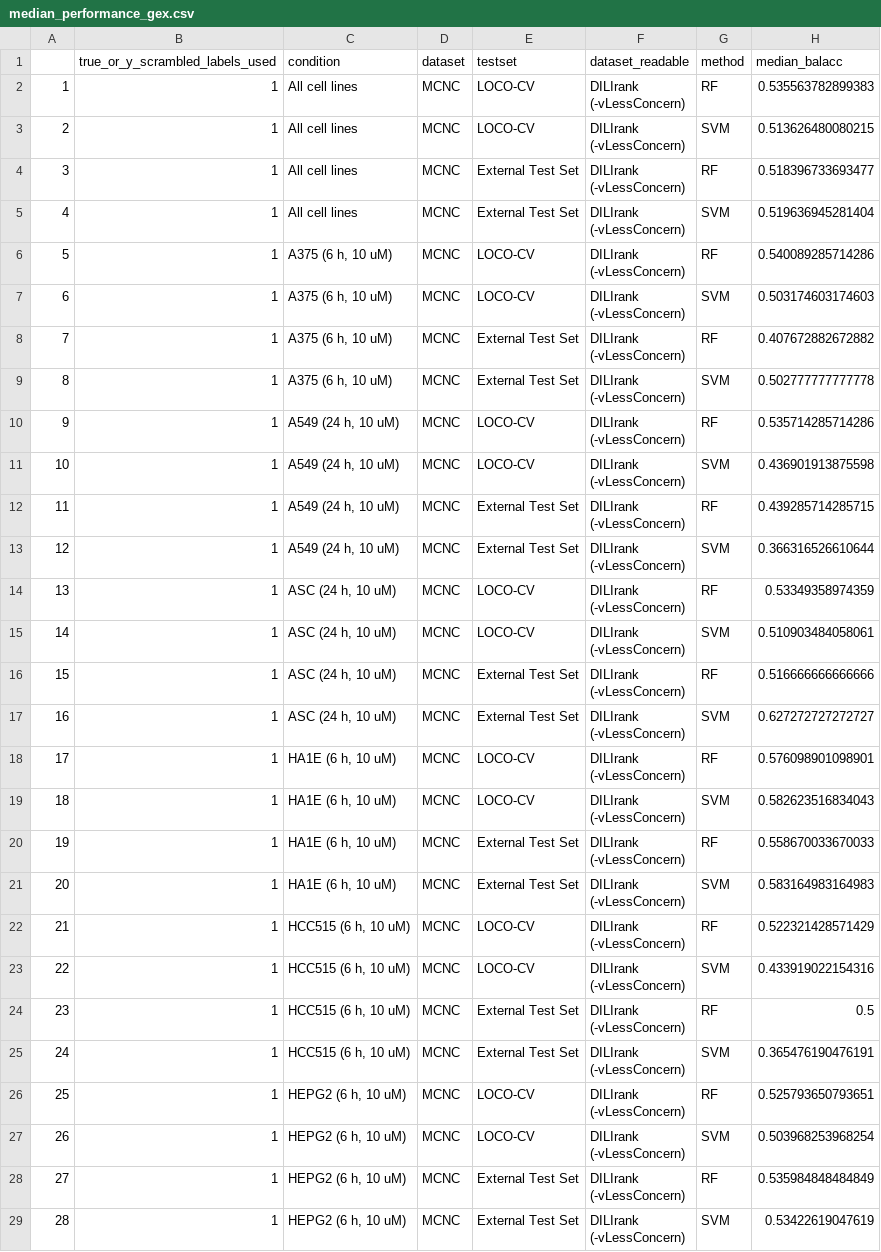
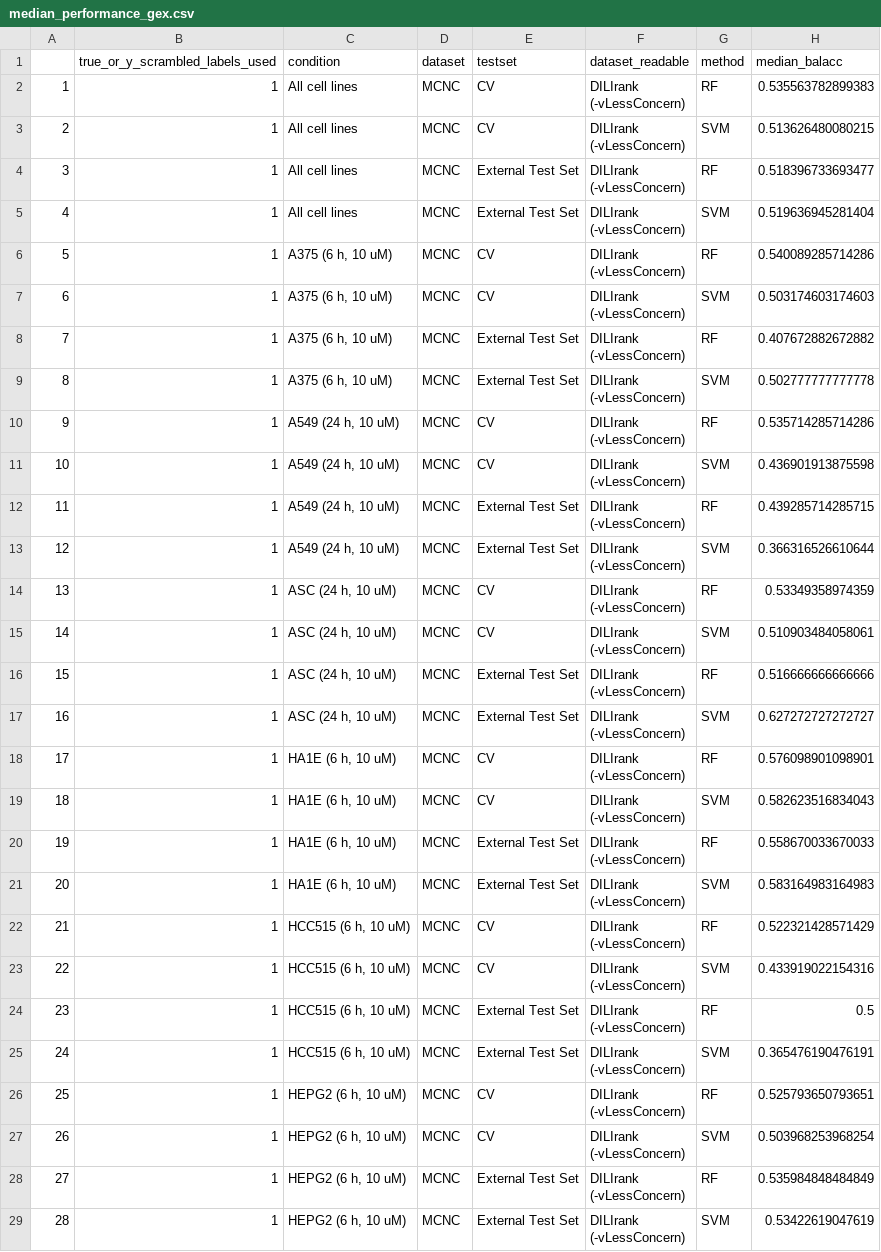
Before and after one commit to anikaliu/CAMDA-DILI, a CSV file: Machine_Learning/data/LOOCV_Results/median_performance_gex.csv, drawn as a sheet; only a part is shown; the diff covers the shown part only.

Commit message:
Final figure (maybe)
Change ylab from LOCO-CV to CV
Only MCNC

```diff
--- a/Machine_Learning/data/LOOCV_Results/median_performance_gex.csv
+++ b/Machine_Learning/data/LOOCV_Results/median_performance_gex.csv
@@ -1,6 +1,6 @@
 "","true_or_y_scrambled_labels_used","condition","dataset","testset","dataset_readable","method","median_balacc"
-"1","1","All cell lines","MCNC","LOCO-CV","DILIrank
- (-vLessConcern)","RF",0.535563782899383
-"2","1","All cell lines","MCNC","LOCO-CV","DILIrank
- (-vLessConcern)","SVM",0.513626480080215
+"1","1","All cell lines","MCNC","CV","DILIrank
+ (-vLessConcern)","RF",0.535563782899383
+"2","1","All cell lines","MCNC","CV","DILIrank
+ (-vLessConcern)","SVM",0.513626480080215
 "3","1","All cell lines","MCNC","External Test Set","DILIrank
@@ -9,6 +9,6 @@
  (-vLessConcern)","SVM",0.519636945281404
-"5","1","A375 (6 h, 10 uM)","MCNC","LOCO-CV","DILIrank
- (-vLessConcern)","RF",0.540089285714286
-"6","1","A375 (6 h, 10 uM)","MCNC","LOCO-CV","DILIrank
- (-vLessConcern)","SVM",0.503174603174603
+"5","1","A375 (6 h, 10 uM)","MCNC","CV","DILIrank
+ (-vLessConcern)","RF",0.540089285714286
+"6","1","A375 (6 h, 10 uM)","MCNC","CV","DILIrank
+ (-vLessConcern)","SVM",0.503174603174603
 "7","1","A375 (6 h, 10 uM)","MCNC","External Test Set","DILIrank
@@ -17,6 +17,6 @@
  (-vLessConcern)","SVM",0.502777777777778
-"9","1","A549 (24 h, 10 uM)","MCNC","LOCO-CV","DILIrank
- (-vLessConcern)","RF",0.535714285714286
-"10","1","A549 (24 h, 10 uM)","MCNC","LOCO-CV","DILIrank
- (-vLessConcern)","SVM",0.436901913875598
+"9","1","A549 (24 h, 10 uM)","MCNC","CV","DILIrank
+ (-vLessConcern)","RF",0.535714285714286
+"10","1","A549 (24 h, 10 uM)","MCNC","CV","DILIrank
+ (-vLessConcern)","SVM",0.436901913875598
 "11","1","A549 (24 h, 10 uM)","MCNC","External Test Set","DILIrank
@@ -25,6 +25,6 @@
  (-vLessConcern)","SVM",0.366316526610644
-"13","1","ASC (24 h, 10 uM)","MCNC","LOCO-CV","DILIrank
- (-vLessConcern)","RF",0.53349358974359
-"14","1","ASC (24 h, 10 uM)","MCNC","LOCO-CV","DILIrank
- (-vLessConcern)","SVM",0.510903484058061
+"13","1","ASC (24 h, 10 uM)","MCNC","CV","DILIrank
+ (-vLessConcern)","RF",0.53349358974359
+"14","1","ASC (24 h, 10 uM)","MCNC","CV","DILIrank
+ (-vLessConcern)","SVM",0.510903484058061
 "15","1","ASC (24 h, 10 uM)","MCNC","External Test Set","DILIrank
@@ -33,6 +33,6 @@
  (-vLessConcern)","SVM",0.627272727272727
-"17","1","HA1E (6 h, 10 uM)","MCNC","LOCO-CV","DILIrank
- (-vLessConcern)","RF",0.576098901098901
-"18","1","HA1E (6 h, 10 uM)","MCNC","LOCO-CV","DILIrank
- (-vLessConcern)","SVM",0.582623516834043
+"17","1","HA1E (6 h, 10 uM)","MCNC","CV","DILIrank
+ (-vLessConcern)","RF",0.576098901098901
+"18","1","HA1E (6 h, 10 uM)","MCNC","CV","DILIrank
+ (-vLessConcern)","SVM",0.582623516834043
 "19","1","HA1E (6 h, 10 uM)","MCNC","External Test Set","DILIrank
@@ -41,6 +41,6 @@
  (-vLessConcern)","SVM",0.583164983164983
-"21","1","HCC515 (6 h, 10 uM)","MCNC","LOCO-CV","DILIrank
- (-vLessConcern)","RF",0.522321428571429
-"22","1","HCC515 (6 h, 10 uM)","MCNC","LOCO-CV","DILIrank
- (-vLessConcern)","SVM",0.433919022154316
+"21","1","HCC515 (6 h, 10 uM)","MCNC","CV","DILIrank
+ (-vLessConcern)","RF",0.522321428571429
+"22","1","HCC515 (6 h, 10 uM)","MCNC","CV","DILIrank
+ (-vLessConcern)","SVM",0.433919022154316
 "23","1","HCC515 (6 h, 10 uM)","MCNC","External Test Set","DILIrank
@@ -49,6 +49,6 @@
  (-vLessConcern)","SVM",0.365476190476191
-"25","1","HEPG2 (6 h, 10 uM)","MCNC","LOCO-CV","DILIrank
- (-vLessConcern)","RF",0.525793650793651
-"26","1","HEPG2 (6 h, 10 uM)","MCNC","LOCO-CV","DILIrank
- (-vLessConcern)","SVM",0.503968253968254
+"25","1","HEPG2 (6 h, 10 uM)","MCNC","CV","DILIrank
+ (-vLessConcern)","RF",0.525793650793651
+"26","1","HEPG2 (6 h, 10 uM)","MCNC","CV","DILIrank
+ (-vLessConcern)","SVM",0.503968253968254
 "27","1","HEPG2 (6 h, 10 uM)","MCNC","External Test Set","DILIrank
```
Also changed, not shown: 14 edited cells elsewhere in this file, 3 other files.
